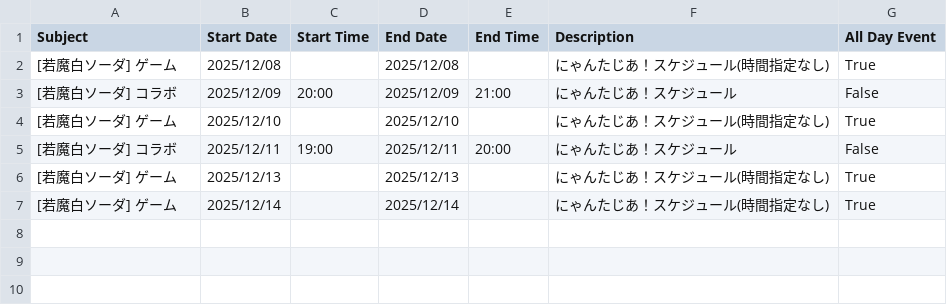
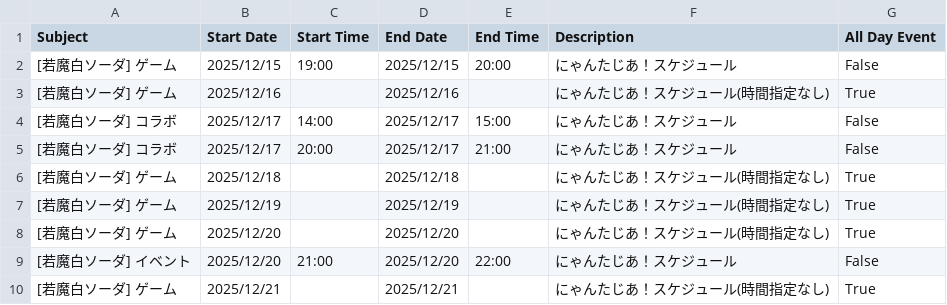
Before and after one commit to tsubomi0443/nyantasia-schedule, a CSV file: SODA.csv, drawn as a sheet.

```diff
--- a/SODA.csv
+++ b/SODA.csv
@@ -1,7 +1,10 @@
 Subject,Start Date,Start Time,End Date,End Time,Description,All Day Event
-[若魔白ソーダ] ゲーム,2025/12/08,,2025/12/08,,にゃんたじあ！スケジュール(時間指定なし),True
-[若魔白ソーダ] コラボ,2025/12/09,20:00,2025/12/09,21:00,にゃんたじあ！スケジュール,False
-[若魔白ソーダ] ゲーム,2025/12/10,,2025/12/10,,にゃんたじあ！スケジュール(時間指定なし),True
-[若魔白ソーダ] コラボ,2025/12/11,19:00,2025/12/11,20:00,にゃんたじあ！スケジュール,False
-[若魔白ソーダ] ゲーム,2025/12/13,,2025/12/13,,にゃんたじあ！スケジュール(時間指定なし),True
-[若魔白ソーダ] ゲーム,2025/12/14,,2025/12/14,,にゃんたじあ！スケジュール(時間指定なし),True
+[若魔白ソーダ] ゲーム,2025/12/15,19:00,2025/12/15,20:00,にゃんたじあ！スケジュール,False
+[若魔白ソーダ] ゲーム,2025/12/16,,2025/12/16,,にゃんたじあ！スケジュール(時間指定なし),True
+[若魔白ソーダ] コラボ,2025/12/17,14:00,2025/12/17,15:00,にゃんたじあ！スケジュール,False
+[若魔白ソーダ] コラボ,2025/12/17,20:00,2025/12/17,21:00,にゃんたじあ！スケジュール,False
+[若魔白ソーダ] ゲーム,2025/12/18,,2025/12/18,,にゃんたじあ！スケジュール(時間指定なし),True
+[若魔白ソーダ] ゲーム,2025/12/19,,2025/12/19,,にゃんたじあ！スケジュール(時間指定なし),True
+[若魔白ソーダ] ゲーム,2025/12/20,,2025/12/20,,にゃんたじあ！スケジュール(時間指定なし),True
+[若魔白ソーダ] イベント,2025/12/20,21:00,2025/12/20,22:00,にゃんたじあ！スケジュール,False
+[若魔白ソーダ] ゲーム,2025/12/21,,2025/12/21,,にゃんたじあ！スケジュール(時間指定なし),True
```
Also changed, not shown: ALL_MENMBER.csv, ELU.csv, 6 other files.
